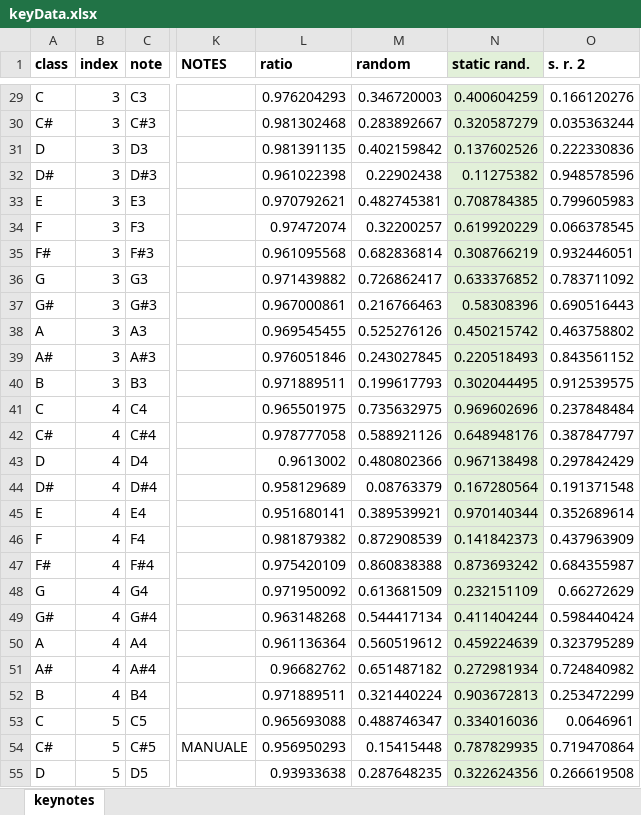
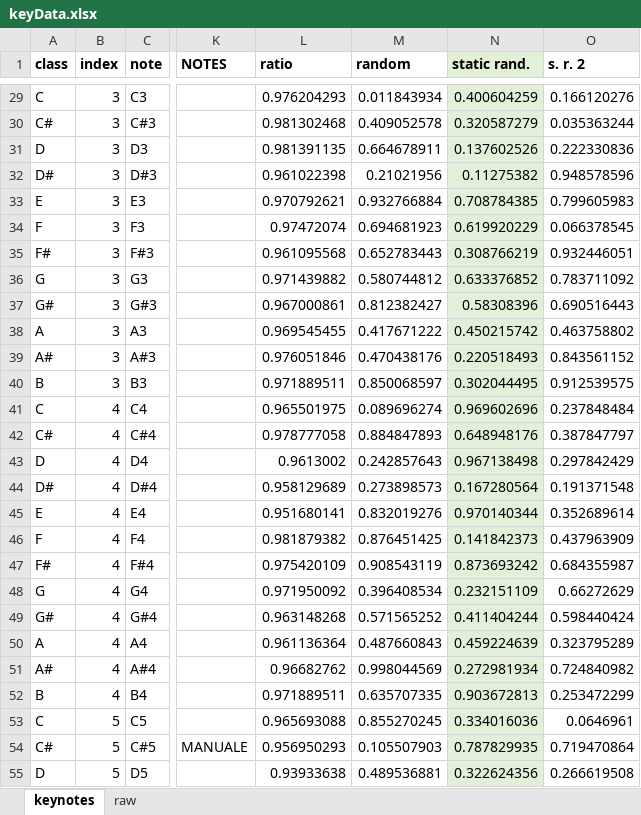
Before and after one commit to giacomo-ascari/smc8-pm-project, an Excel workbook: pitchTracking/keyData.xlsx, sheet keynotes, drawn as a sheet; only a part is shown, gaps mark what is left out; values as stored, in another font and other column widths than the file's, no borders; the diff covers the shown part only; the diff names each change by its address in the sheet, - before the commit and + after, or states it on an @@ line.

```diff
--- a/pitchTracking/keyData.xlsx (sheet keynotes)
+++ b/pitchTracking/keyData.xlsx (sheet keynotes)
+sheet tab: raw
-M29 (random): 0.346720003
+M29 (random): 0.011843934
-M30 (random): 0.283892667
+M30 (random): 0.409052578
-M31 (random): 0.402159842
+M31 (random): 0.664678911
-M32 (random): 0.22902438
+M32 (random): 0.21021956
-M33 (random): 0.482745381
+M33 (random): 0.932766884
-M34 (random): 0.32200257
+M34 (random): 0.694681923
-M35 (random): 0.682836814
+M35 (random): 0.652783443
-M36 (random): 0.726862417
+M36 (random): 0.580744812
-M37 (random): 0.216766463
+M37 (random): 0.812382427
-M38 (random): 0.525276126
+M38 (random): 0.417671222
-M39 (random): 0.243027845
+M39 (random): 0.470438176
-M40 (random): 0.199617793
+M40 (random): 0.850068597
-M41 (random): 0.735632975
+M41 (random): 0.089696274
-M42 (random): 0.588921126
+M42 (random): 0.884847893
-M43 (random): 0.480802366
+M43 (random): 0.242857643
-M44 (random): 0.08763379
+M44 (random): 0.273898573
-M45 (random): 0.389539921
+M45 (random): 0.832019276
-M46 (random): 0.872908539
+M46 (random): 0.876451425
-M47 (random): 0.860838388
+M47 (random): 0.908543119
-M48 (random): 0.613681509
+M48 (random): 0.396408534
-M49 (random): 0.544417134
+M49 (random): 0.571565252
-M50 (random): 0.560519612
+M50 (random): 0.487660843
-M51 (random): 0.651487182
+M51 (random): 0.998044569
-M52 (random): 0.321440224
+M52 (random): 0.635707335
-M53 (random): 0.488746347
+M53 (random): 0.855270245
-M54 (random): 0.15415448
+M54 (random): 0.105507903
-M55 (random): 0.287648235
+M55 (random): 0.489536881
```
Also changed, not shown: 58 edited cells elsewhere in this sheet, 1 other file.
